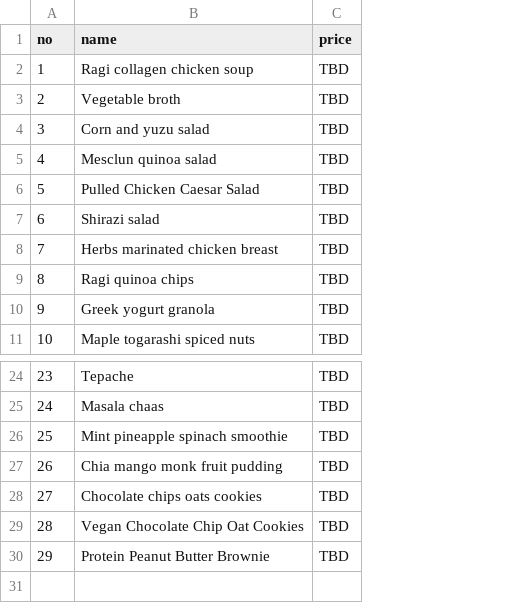
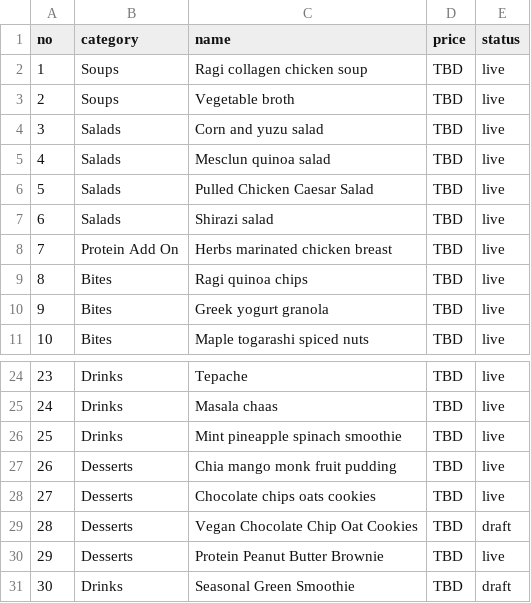
Before and after one commit to anoopspoona/cherisheverybite, a CSV file: prices.csv, drawn as a sheet; only a part is shown, gaps mark what is left out; the diff names each change by its address in the sheet, - before the commit and + after, or states it on an @@ line.

```diff
--- a/prices.csv
+++ b/prices.csv
+column B (category), rows 2-11: Soups | Soups | Salads | Salads | Salads | Salads | Protein Add On | Bites | Bites | Bites; rows 24-30: Drinks | Drinks | Drinks | Desserts | Desserts | Desserts | Desserts
+column E (status), rows 2-11: all live; rows 24-30: live | live | live | live | live | draft | live
+row 31: 30 | Drinks | Seasonal Green Smoothie | TBD | draft
```
Also changed, not shown: 1 other file.
